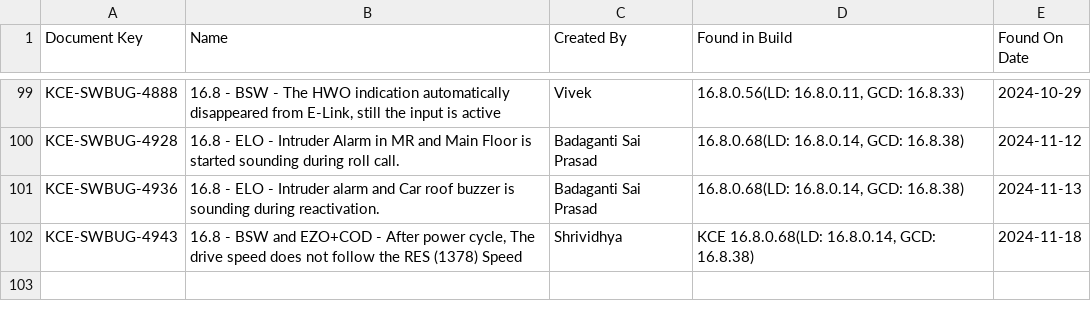
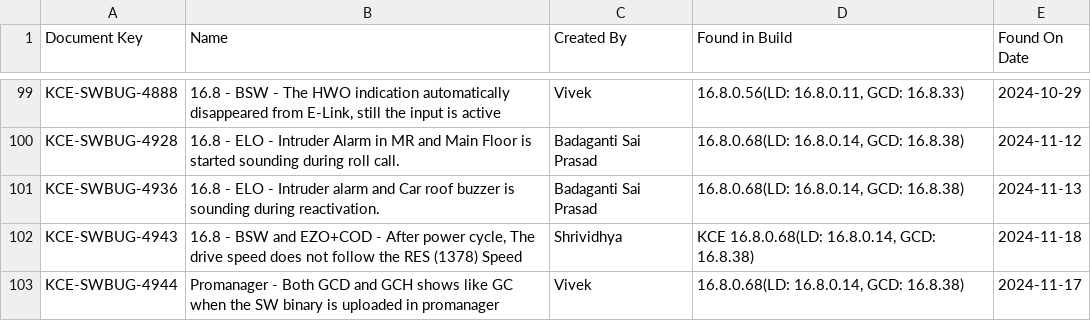
Before and after one commit to DineshGoverthanan/Mission_Possible, a CSV file: defect_data.csv, drawn as a sheet; only a part is shown, gaps mark what is left out; the diff names each change by its address in the sheet, - before the commit and + after, or states it on an @@ line.

```diff
--- a/defect_data.csv
+++ b/defect_data.csv
+row 103: KCE-SWBUG-4944 | Promanager - Both GCD and GCH shows like GC when the SW binary is uploaded in promanager | Vivek | 16.8.0.68(LD: 16.8.0.14, GCD: 16.8.38) | 2024-11-17
```
Also changed, not shown: kp_data.csv, 1 other file.
